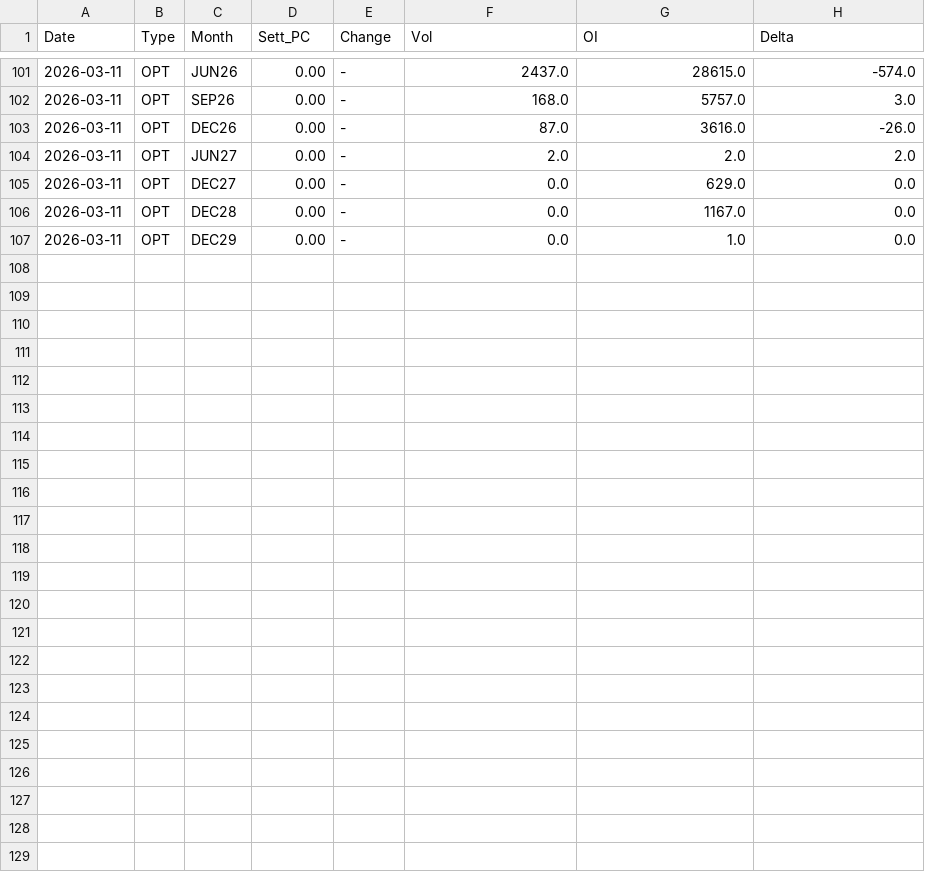
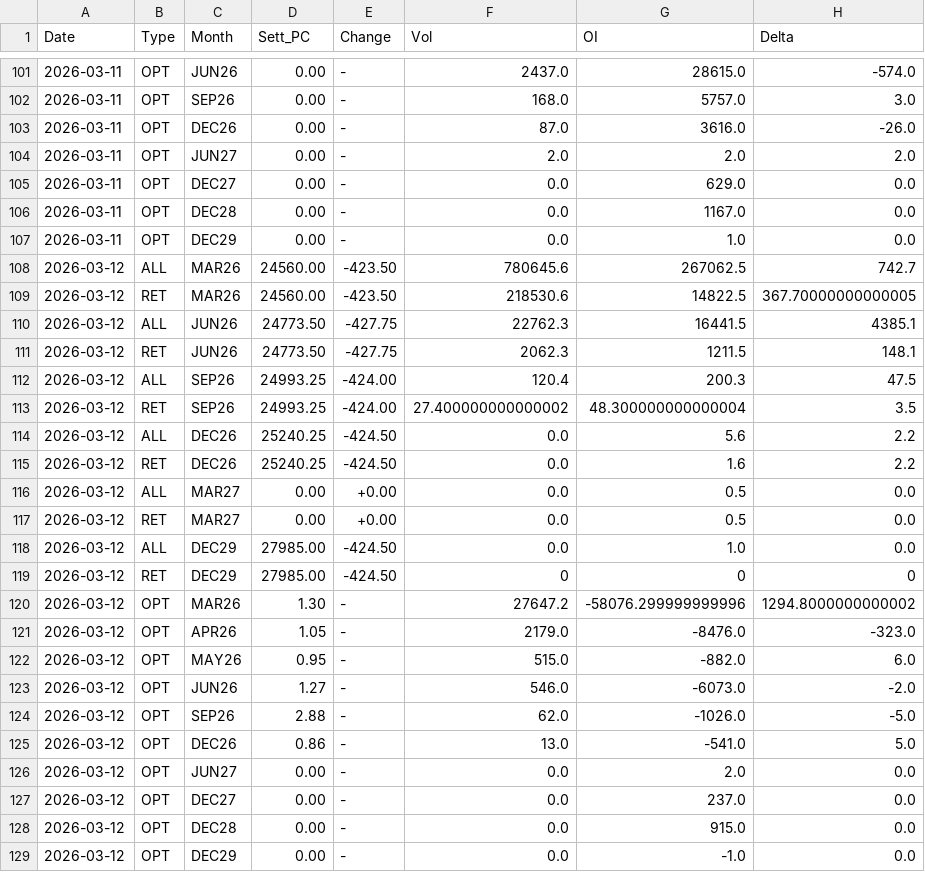
Before and after one commit to jianhuaa/fx-telegram-bot, a CSV file: nasdaq_history.csv, drawn as a sheet; only a part is shown, gaps mark what is left out; the diff names each change by its address in the sheet, - before the commit and + after, or states it on an @@ line.

```diff
--- a/nasdaq_history.csv
+++ b/nasdaq_history.csv
+row 108: 2026-03-12 | ALL | MAR26 | 24560.00 | -423.50 | 780645.6 | 267062.5 | 742.7
+row 109: 2026-03-12 | RET | MAR26 | 24560.00 | -423.50 | 218530.6 | 14822.5 | 367.70000000000005
+row 110: 2026-03-12 | ALL | JUN26 | 24773.50 | -427.75 | 22762.3 | 16441.5 | 4385.1
+row 111: 2026-03-12 | RET | JUN26 | 24773.50 | -427.75 | 2062.3 | 1211.5 | 148.1
+row 112: 2026-03-12 | ALL | SEP26 | 24993.25 | -424.00 | 120.4 | 200.3 | 47.5
+row 113: 2026-03-12 | RET | SEP26 | 24993.25 | -424.00 | 27.400000000000002 | 48.300000000000004 | 3.5
+row 114: 2026-03-12 | ALL | DEC26 | 25240.25 | -424.50 | 0.0 | 5.6 | 2.2
+row 115: 2026-03-12 | RET | DEC26 | 25240.25 | -424.50 | 0.0 | 1.6 | 2.2
+row 116: 2026-03-12 | ALL | MAR27 | 0.00 | +0.00 | 0.0 | 0.5 | 0.0
+row 117: 2026-03-12 | RET | MAR27 | 0.00 | +0.00 | 0.0 | 0.5 | 0.0
+row 118: 2026-03-12 | ALL | DEC29 | 27985.00 | -424.50 | 0.0 | 1.0 | 0.0
+row 119: 2026-03-12 | RET | DEC29 | 27985.00 | -424.50 | 0 | 0 | 0
+row 120: 2026-03-12 | OPT | MAR26 | 1.30 | - | 27647.2 | -58076.299999999996 | 1294.8000000000002
+row 121: 2026-03-12 | OPT | APR26 | 1.05 | - | 2179.0 | -8476.0 | -323.0
+row 122: 2026-03-12 | OPT | MAY26 | 0.95 | - | 515.0 | -882.0 | 6.0
+row 123: 2026-03-12 | OPT | JUN26 | 1.27 | - | 546.0 | -6073.0 | -2.0
+row 124: 2026-03-12 | OPT | SEP26 | 2.88 | - | 62.0 | -1026.0 | -5.0
+row 125: 2026-03-12 | OPT | DEC26 | 0.86 | - | 13.0 | -541.0 | 5.0
+row 126: 2026-03-12 | OPT | JUN27 | 0.00 | - | 0.0 | 2.0 | 0.0
+row 127: 2026-03-12 | OPT | DEC27 | 0.00 | - | 0.0 | 237.0 | 0.0
+row 128: 2026-03-12 | OPT | DEC28 | 0.00 | - | 0.0 | 915.0 | 0.0
+row 129: 2026-03-12 | OPT | DEC29 | 0.00 | - | 0.0 | -1.0 | 0.0
```
Also changed, not shown: bitcoin_history.csv, russell_history.csv, 1 other file.
